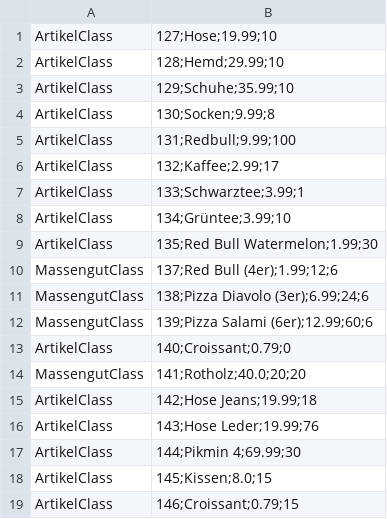
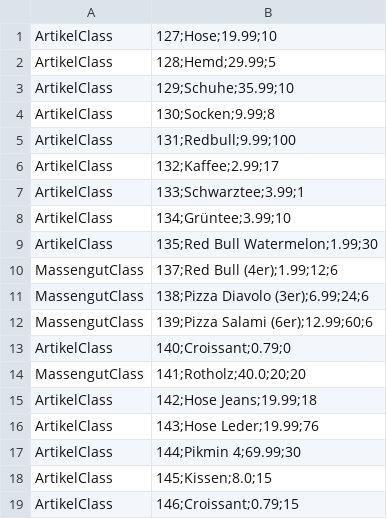
Before and after one commit to omarelhussein/EShop, a CSV file: artikel.csv, drawn as a sheet.

Commit message:
Fixed ArtikelGraphTable

```diff
--- a/artikel.csv
+++ b/artikel.csv
@@ -1,3 +1,3 @@
 ArtikelClass|127;Hose;19.99;10
-ArtikelClass|128;Hemd;29.99;10
+ArtikelClass|128;Hemd;29.99;5
 ArtikelClass|129;Schuhe;35.99;10
```
Also changed, not shown: 2 other files.
